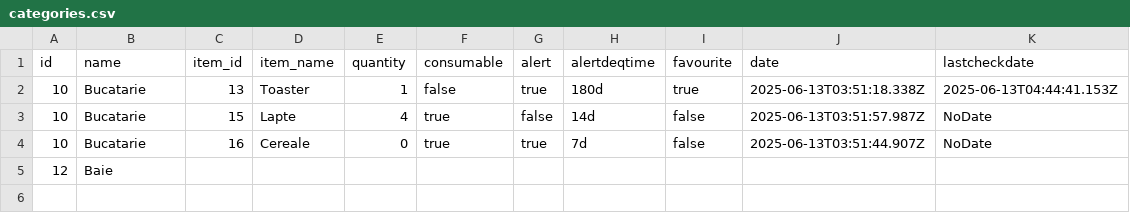
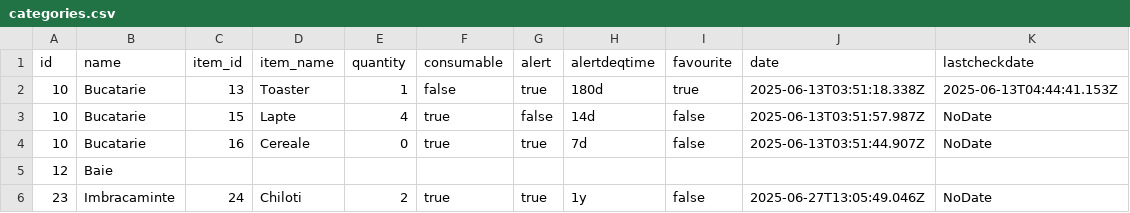
Before and after one commit to cosminpopovici14/ReW, a CSV file: ProiectWeb/public/Downloads/categories.csv, drawn as a sheet; the diff names each change by its address in the sheet, - before the commit and + after, or states it on an @@ line.

```diff
--- a/ProiectWeb/public/Downloads/categories.csv
+++ b/ProiectWeb/public/Downloads/categories.csv
+row 6: 23 | Imbracaminte | 24 | Chiloti | 2 | true | true | 1y | false | 2025-06-27T13:05:49.046Z | NoDate
```
Also changed, not shown: 13 other files.
